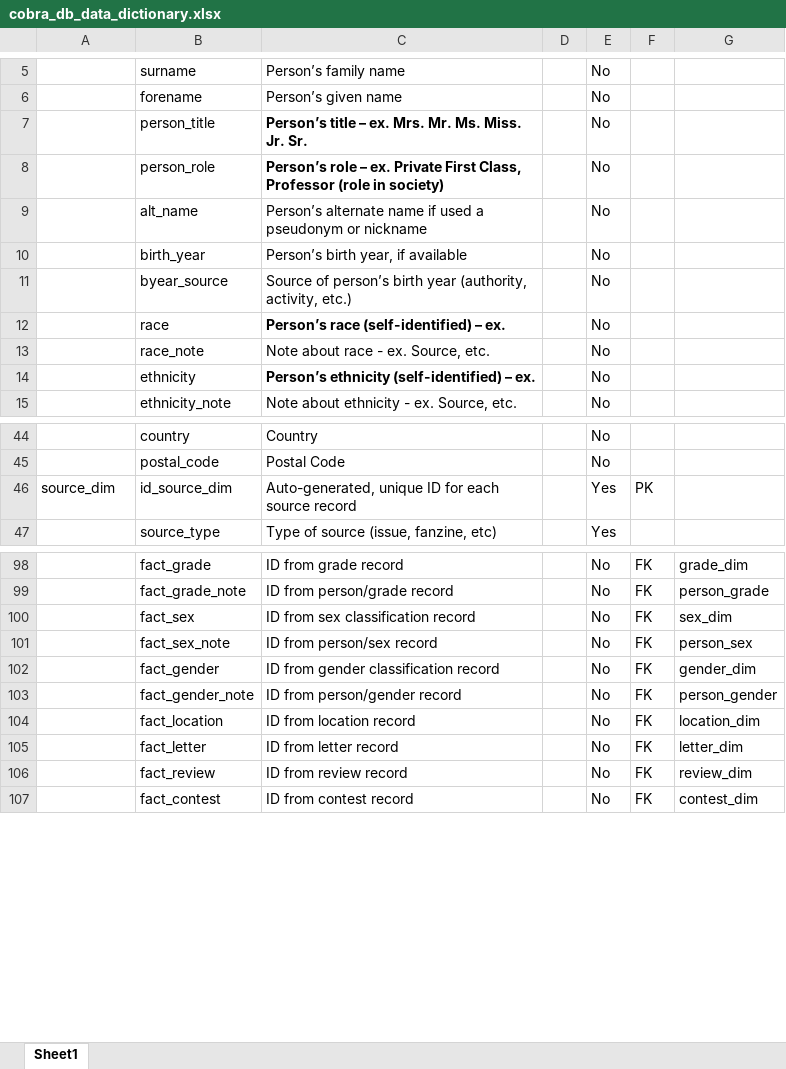
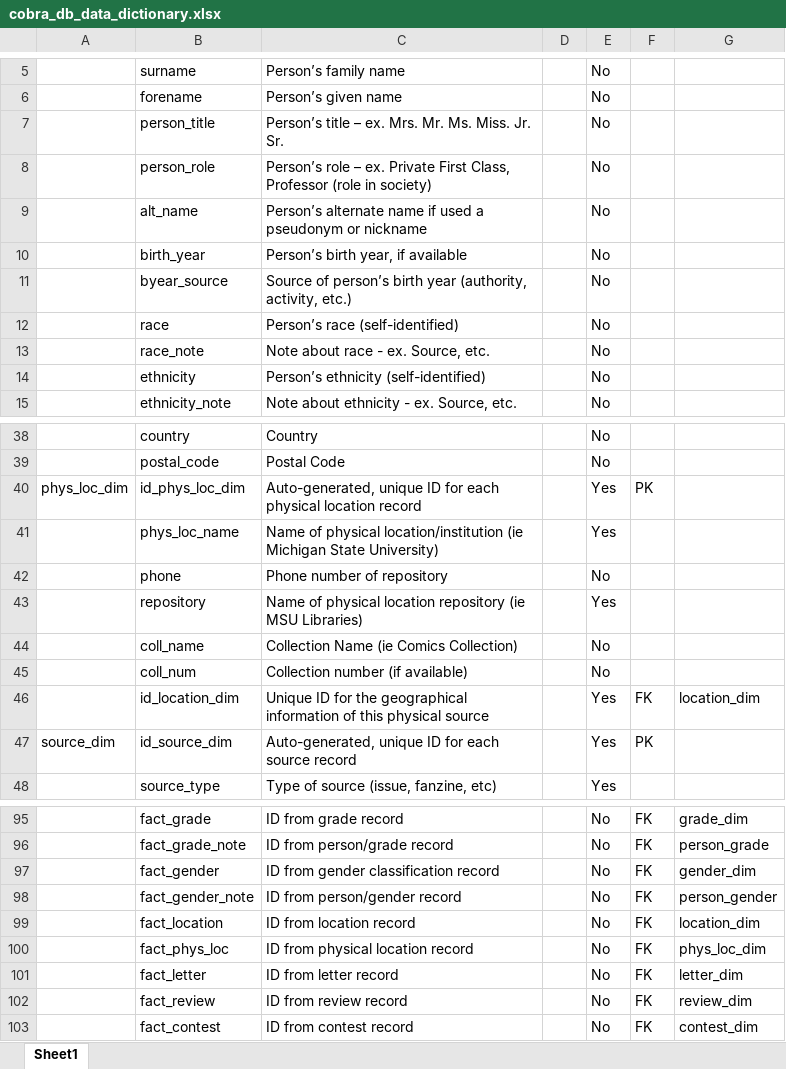
Before and after one commit to gracethom/cobradb, an Excel workbook: cobra_db_data_dictionary.xlsx, sheet Sheet1, drawn as a sheet; only a part is shown, gaps mark what is left out; values as stored, in another font and other column widths than the file's, no borders; removed rows and columns are numbered as before the commit, all else as after; the diff covers the shown part only; the diff names each change by its address in the sheet, - before the commit and + after, or states it on an @@ line.

```diff
--- a/cobra_db_data_dictionary.xlsx (sheet Sheet1)
+++ b/cobra_db_data_dictionary.xlsx (sheet Sheet1)
-C7:C8 bold: on
+C7:C8 bold: off
-C12: Person’s race (self-identified) – ex.
+C12: Person’s race (self-identified)
-C12 bold: on
+C12 bold: off
-C14: Person’s ethnicity (self-identified) – ex.
+C14: Person’s ethnicity (self-identified)
-C14 bold: on
+C14 bold: off
+row 40: phys_loc_dim | id_phys_loc_dim | Auto-generated, unique ID for each physical location record |  | Yes | PK
+row 41:  | phys_loc_name | Name of physical location/institution (ie Michigan State University) |  | Yes
+row 42:  | phone | Phone number of repository |  | No
+row 43:  | repository | Name of physical location repository (ie MSU Libraries) |  | Yes
+row 44:  | coll_name | Collection Name (ie Comics Collection) |  | No
+row 45:  | coll_num | Collection number (if available) |  | No
+row 46:  | id_location_dim | Unique ID for the geographical information of this physical source |  | Yes | FK | location_dim
-row 100:  | fact_sex | ID from sex classification record |  | No | FK | sex_dim
-row 101:  | fact_sex_note | ID from person/sex record |  | No | FK | person_sex
+row 100:  | fact_phys_loc | ID from physical location record |  | No | FK | phys_loc_dim
```
Also changed, not shown: 2 added rows, 12 removed rows and 3 edited cells elsewhere in this sheet, 2 other files.
